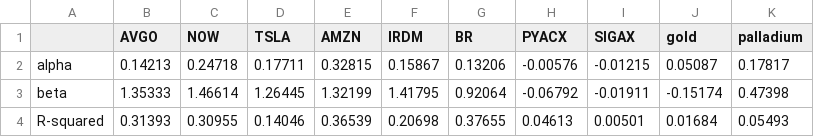
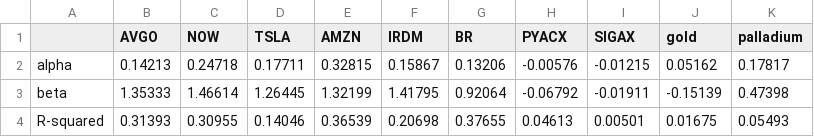
Before and after one commit to nik-dim/Portfolio-Management, a CSV file: report/media/df.csv, drawn as a sheet.

```diff
--- a/report/media/df.csv
+++ b/report/media/df.csv
@@ -1,4 +1,4 @@
 ,AVGO,NOW,TSLA,AMZN,IRDM,BR,PYACX,SIGAX,gold,palladium
-alpha,0.14213,0.24718,0.17711,0.32815,0.15867,0.13206,-0.00576,-0.01215,0.05087,0.17817
-beta,1.35333,1.46614,1.26445,1.32199,1.41795,0.92064,-0.06792,-0.01911,-0.15174,0.47398
-R-squared,0.31393,0.30955,0.14046,0.36539,0.20698,0.37655,0.04613,0.00501,0.01684,0.05493
+alpha,0.14213,0.24718,0.17711,0.32815,0.15867,0.13206,-0.00576,-0.01215,0.05162,0.17817
+beta,1.35333,1.46614,1.26445,1.32199,1.41795,0.92064,-0.06792,-0.01911,-0.15139,0.47398
+R-squared,0.31393,0.30955,0.14046,0.36539,0.20698,0.37655,0.04613,0.00501,0.01675,0.05493
```
Also changed, not shown: 18 other files.
